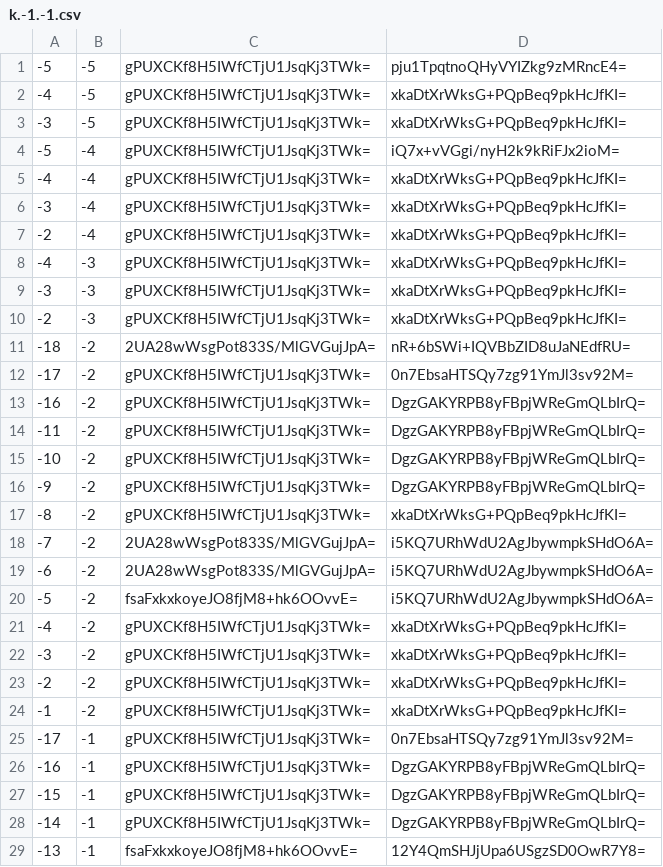
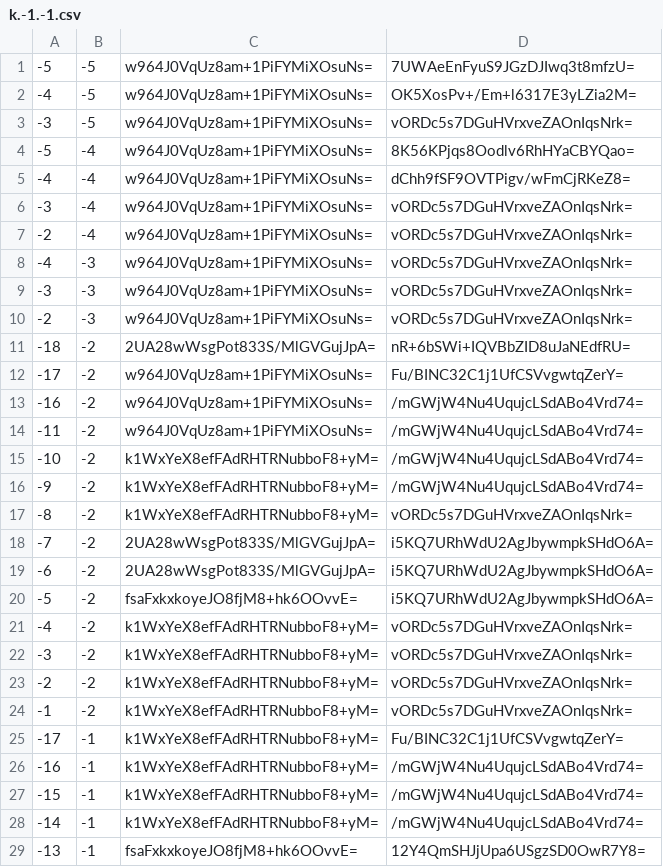
Before and after one commit to counterfitninja/chilled-end, a CSV file: tiles/zoom.-1/metadata/k.-1.-1.csv, drawn as a sheet; only a part is shown; the diff covers the shown part only.

```diff
--- a/tiles/zoom.-1/metadata/k.-1.-1.csv
+++ b/tiles/zoom.-1/metadata/k.-1.-1.csv
@@ -1,18 +1,18 @@
--5,-5,gPUXCKf8H5IWfCTjU1JsqKj3TWk=,pju1TpqtnoQHyVYIZkg9zMRncE4=
--4,-5,gPUXCKf8H5IWfCTjU1JsqKj3TWk=,xkaDtXrWksG+PQpBeq9pkHcJfKI=
--3,-5,gPUXCKf8H5IWfCTjU1JsqKj3TWk=,xkaDtXrWksG+PQpBeq9pkHcJfKI=
--5,-4,gPUXCKf8H5IWfCTjU1JsqKj3TWk=,iQ7x+vVGgi/nyH2k9kRiFJx2ioM=
--4,-4,gPUXCKf8H5IWfCTjU1JsqKj3TWk=,xkaDtXrWksG+PQpBeq9pkHcJfKI=
--3,-4,gPUXCKf8H5IWfCTjU1JsqKj3TWk=,xkaDtXrWksG+PQpBeq9pkHcJfKI=
--2,-4,gPUXCKf8H5IWfCTjU1JsqKj3TWk=,xkaDtXrWksG+PQpBeq9pkHcJfKI=
--4,-3,gPUXCKf8H5IWfCTjU1JsqKj3TWk=,xkaDtXrWksG+PQpBeq9pkHcJfKI=
--3,-3,gPUXCKf8H5IWfCTjU1JsqKj3TWk=,xkaDtXrWksG+PQpBeq9pkHcJfKI=
--2,-3,gPUXCKf8H5IWfCTjU1JsqKj3TWk=,xkaDtXrWksG+PQpBeq9pkHcJfKI=
+-5,-5,w964J0VqUz8am+1PiFYMiXOsuNs=,7UWAeEnFyuS9JGzDJIwq3t8mfzU=
+-4,-5,w964J0VqUz8am+1PiFYMiXOsuNs=,OK5XosPv+/Em+l6317E3yLZia2M=
+-3,-5,w964J0VqUz8am+1PiFYMiXOsuNs=,vORDc5s7DGuHVrxveZAOnIqsNrk=
+-5,-4,w964J0VqUz8am+1PiFYMiXOsuNs=,8K56KPjqs8Oodlv6RhHYaCBYQao=
+-4,-4,w964J0VqUz8am+1PiFYMiXOsuNs=,dChh9fSF9OVTPigv/wFmCjRKeZ8=
+-3,-4,w964J0VqUz8am+1PiFYMiXOsuNs=,vORDc5s7DGuHVrxveZAOnIqsNrk=
+-2,-4,w964J0VqUz8am+1PiFYMiXOsuNs=,vORDc5s7DGuHVrxveZAOnIqsNrk=
+-4,-3,w964J0VqUz8am+1PiFYMiXOsuNs=,vORDc5s7DGuHVrxveZAOnIqsNrk=
+-3,-3,w964J0VqUz8am+1PiFYMiXOsuNs=,vORDc5s7DGuHVrxveZAOnIqsNrk=
+-2,-3,w964J0VqUz8am+1PiFYMiXOsuNs=,vORDc5s7DGuHVrxveZAOnIqsNrk=
 -18,-2,2UA28wWsgPot833S/MlGVGujJpA=,nR+6bSWi+IQVBbZID8uJaNEdfRU=
--17,-2,gPUXCKf8H5IWfCTjU1JsqKj3TWk=,0n7EbsaHTSQy7zg91YmJl3sv92M=
--16,-2,gPUXCKf8H5IWfCTjU1JsqKj3TWk=,DgzGAKYRPB8yFBpjWReGmQLbIrQ=
--11,-2,gPUXCKf8H5IWfCTjU1JsqKj3TWk=,DgzGAKYRPB8yFBpjWReGmQLbIrQ=
--10,-2,gPUXCKf8H5IWfCTjU1JsqKj3TWk=,DgzGAKYRPB8yFBpjWReGmQLbIrQ=
--9,-2,gPUXCKf8H5IWfCTjU1JsqKj3TWk=,DgzGAKYRPB8yFBpjWReGmQLbIrQ=
--8,-2,gPUXCKf8H5IWfCTjU1JsqKj3TWk=,xkaDtXrWksG+PQpBeq9pkHcJfKI=
+-17,-2,w964J0VqUz8am+1PiFYMiXOsuNs=,Fu/BINC32C1j1UfCSVvgwtqZerY=
+-16,-2,w964J0VqUz8am+1PiFYMiXOsuNs=,/mGWjW4Nu4UqujcLSdABo4Vrd74=
+-11,-2,w964J0VqUz8am+1PiFYMiXOsuNs=,/mGWjW4Nu4UqujcLSdABo4Vrd74=
+-10,-2,k1WxYeX8efFAdRHTRNubboF8+yM=,/mGWjW4Nu4UqujcLSdABo4Vrd74=
+-9,-2,k1WxYeX8efFAdRHTRNubboF8+yM=,/mGWjW4Nu4UqujcLSdABo4Vrd74=
+-8,-2,k1WxYeX8efFAdRHTRNubboF8+yM=,vORDc5s7DGuHVrxveZAOnIqsNrk=
 -7,-2,2UA28wWsgPot833S/MlGVGujJpA=,i5KQ7URhWdU2AgJbywmpkSHdO6A=
@@ -20,10 +20,10 @@
 -5,-2,fsaFxkxkoyeJO8fjM8+hk6OOvvE=,i5KQ7URhWdU2AgJbywmpkSHdO6A=
--4,-2,gPUXCKf8H5IWfCTjU1JsqKj3TWk=,xkaDtXrWksG+PQpBeq9pkHcJfKI=
--3,-2,gPUXCKf8H5IWfCTjU1JsqKj3TWk=,xkaDtXrWksG+PQpBeq9pkHcJfKI=
--2,-2,gPUXCKf8H5IWfCTjU1JsqKj3TWk=,xkaDtXrWksG+PQpBeq9pkHcJfKI=
--1,-2,gPUXCKf8H5IWfCTjU1JsqKj3TWk=,xkaDtXrWksG+PQpBeq9pkHcJfKI=
--17,-1,gPUXCKf8H5IWfCTjU1JsqKj3TWk=,0n7EbsaHTSQy7zg91YmJl3sv92M=
--16,-1,gPUXCKf8H5IWfCTjU1JsqKj3TWk=,DgzGAKYRPB8yFBpjWReGmQLbIrQ=
--15,-1,gPUXCKf8H5IWfCTjU1JsqKj3TWk=,DgzGAKYRPB8yFBpjWReGmQLbIrQ=
--14,-1,gPUXCKf8H5IWfCTjU1JsqKj3TWk=,DgzGAKYRPB8yFBpjWReGmQLbIrQ=
+-4,-2,k1WxYeX8efFAdRHTRNubboF8+yM=,vORDc5s7DGuHVrxveZAOnIqsNrk=
+-3,-2,k1WxYeX8efFAdRHTRNubboF8+yM=,vORDc5s7DGuHVrxveZAOnIqsNrk=
+-2,-2,k1WxYeX8efFAdRHTRNubboF8+yM=,vORDc5s7DGuHVrxveZAOnIqsNrk=
+-1,-2,k1WxYeX8efFAdRHTRNubboF8+yM=,vORDc5s7DGuHVrxveZAOnIqsNrk=
+-17,-1,k1WxYeX8efFAdRHTRNubboF8+yM=,Fu/BINC32C1j1UfCSVvgwtqZerY=
+-16,-1,k1WxYeX8efFAdRHTRNubboF8+yM=,/mGWjW4Nu4UqujcLSdABo4Vrd74=
+-15,-1,k1WxYeX8efFAdRHTRNubboF8+yM=,/mGWjW4Nu4UqujcLSdABo4Vrd74=
+-14,-1,k1WxYeX8efFAdRHTRNubboF8+yM=,/mGWjW4Nu4UqujcLSdABo4Vrd74=
 -13,-1,fsaFxkxkoyeJO8fjM8+hk6OOvvE=,12Y4QmSHJjUpa6USgzSD0OwR7Y8=
```
Also changed, not shown: 36 edited cells elsewhere in this file, tiles/zoom.-1/metadata/k.-1.0.csv, tiles/zoom.-1/metadata/k.0.-1.csv, 32 other files.
